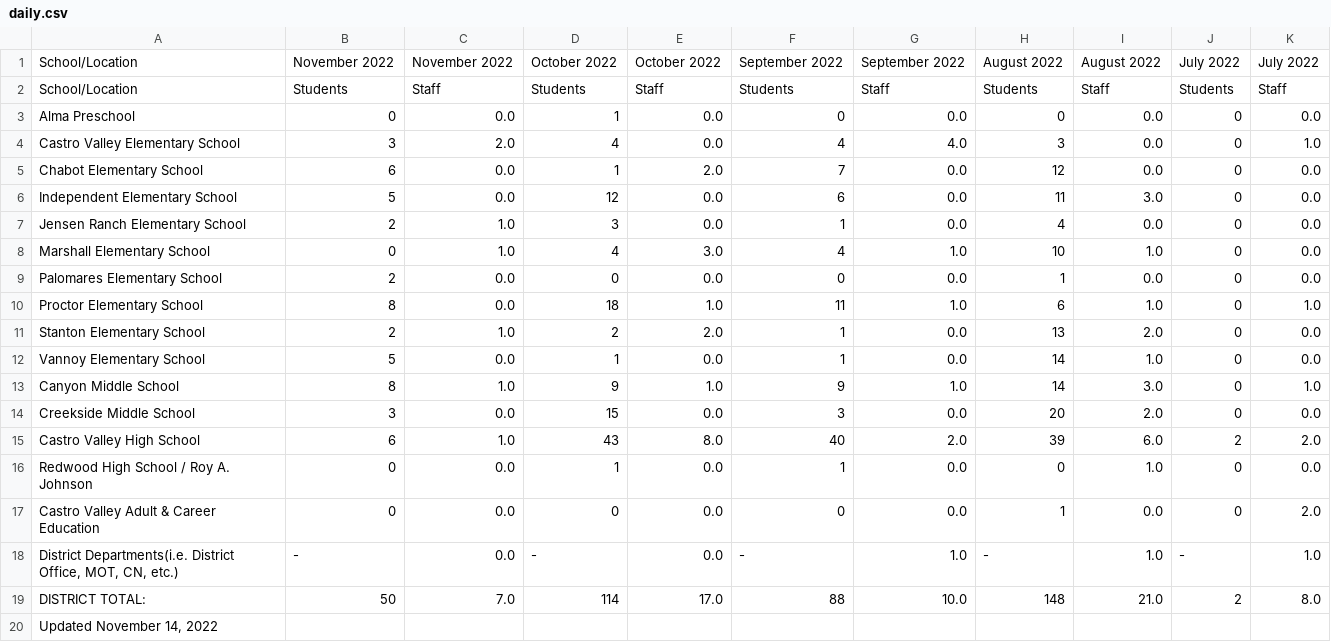
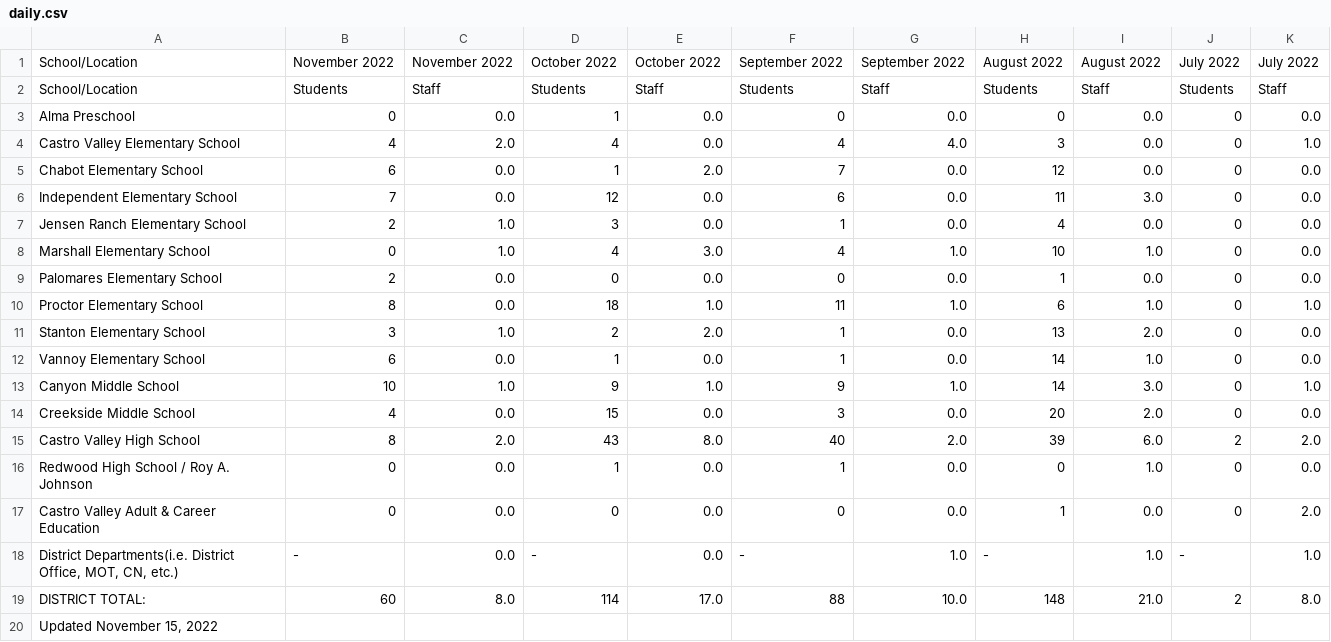
Before and after one commit to tctree333/CVUSD-COVID19-Cases, a CSV file: data/daily.csv, drawn as a sheet.

```diff
--- a/data/daily.csv
+++ b/data/daily.csv
@@ -3,5 +3,5 @@ School/Location,Students,Staff,Students,Staff,Students,Staff,Students,Staff,Stud
 Alma Preschool,0,0.0,1,0.0,0,0.0,0,0.0,0,0.0
-Castro Valley Elementary School,3,2.0,4,0.0,4,4.0,3,0.0,0,1.0
+Castro Valley Elementary School,4,2.0,4,0.0,4,4.0,3,0.0,0,1.0
 Chabot Elementary School,6,0.0,1,2.0,7,0.0,12,0.0,0,0.0
-Independent Elementary School,5,0.0,12,0.0,6,0.0,11,3.0,0,0.0
+Independent Elementary School,7,0.0,12,0.0,6,0.0,11,3.0,0,0.0
 Jensen Ranch Elementary School,2,1.0,3,0.0,1,0.0,4,0.0,0,0.0
@@ -10,7 +10,7 @@ Palomares Elementary School,2,0.0,0,0.0,0,0.0,1,0.0,0,0.0
 Proctor Elementary School,8,0.0,18,1.0,11,1.0,6,1.0,0,1.0
-Stanton Elementary School,2,1.0,2,2.0,1,0.0,13,2.0,0,0.0
-Vannoy Elementary School,5,0.0,1,0.0,1,0.0,14,1.0,0,0.0
-Canyon Middle School,8,1.0,9,1.0,9,1.0,14,3.0,0,1.0
-Creekside Middle School,3,0.0,15,0.0,3,0.0,20,2.0,0,0.0
-Castro Valley High School,6,1.0,43,8.0,40,2.0,39,6.0,2,2.0
+Stanton Elementary School,3,1.0,2,2.0,1,0.0,13,2.0,0,0.0
+Vannoy Elementary School,6,0.0,1,0.0,1,0.0,14,1.0,0,0.0
+Canyon Middle School,10,1.0,9,1.0,9,1.0,14,3.0,0,1.0
+Creekside Middle School,4,0.0,15,0.0,3,0.0,20,2.0,0,0.0
+Castro Valley High School,8,2.0,43,8.0,40,2.0,39,6.0,2,2.0
 Redwood High School / Roy A. Johnson,0,0.0,1,0.0,1,0.0,0,1.0,0,0.0
@@ -18,3 +18,3 @@ Castro Valley Adult & Career Education,0,0.0,0,0.0,0,0.0,1,0.0,0,2.0
 "District Departments(i.e. District Office, MOT, CN, etc.)",-,0.0,-,0.0,-,1.0,-,1.0,-,1.0
-DISTRICT TOTAL:,50,7.0,114,17.0,88,10.0,148,21.0,2,8.0
-"Updated November 14, 2022",,,,,,,,,,
+DISTRICT TOTAL:,60,8.0,114,17.0,88,10.0,148,21.0,2,8.0
+"Updated November 15, 2022",,,,,,,,,,
```
Also changed, not shown: 1 other file.
